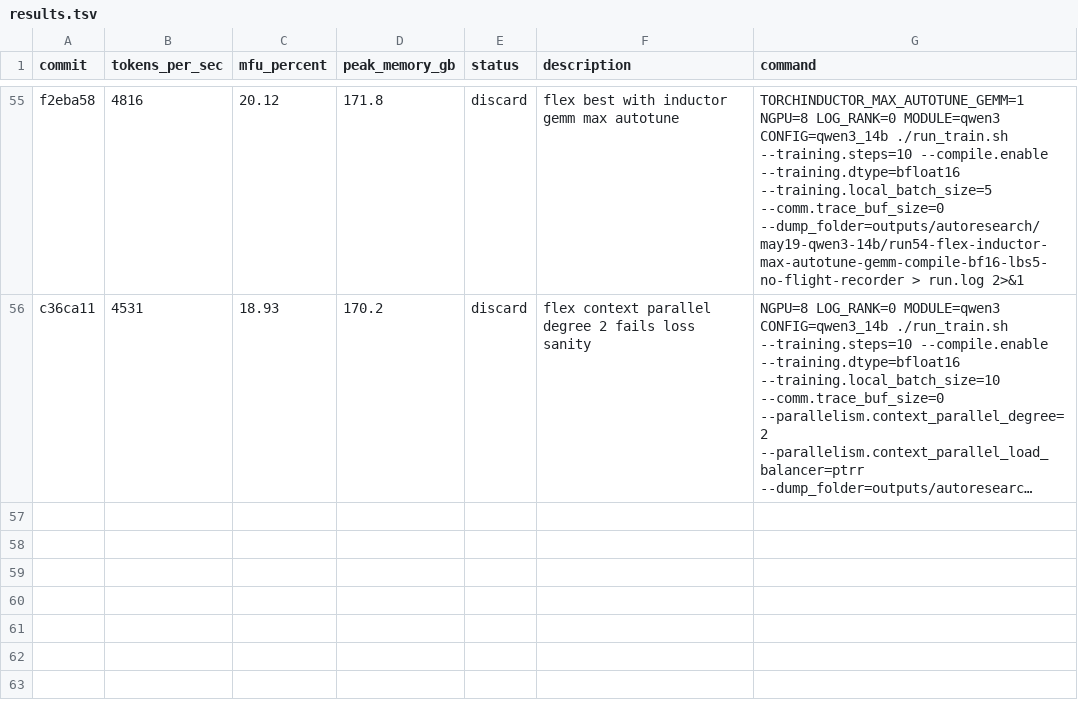
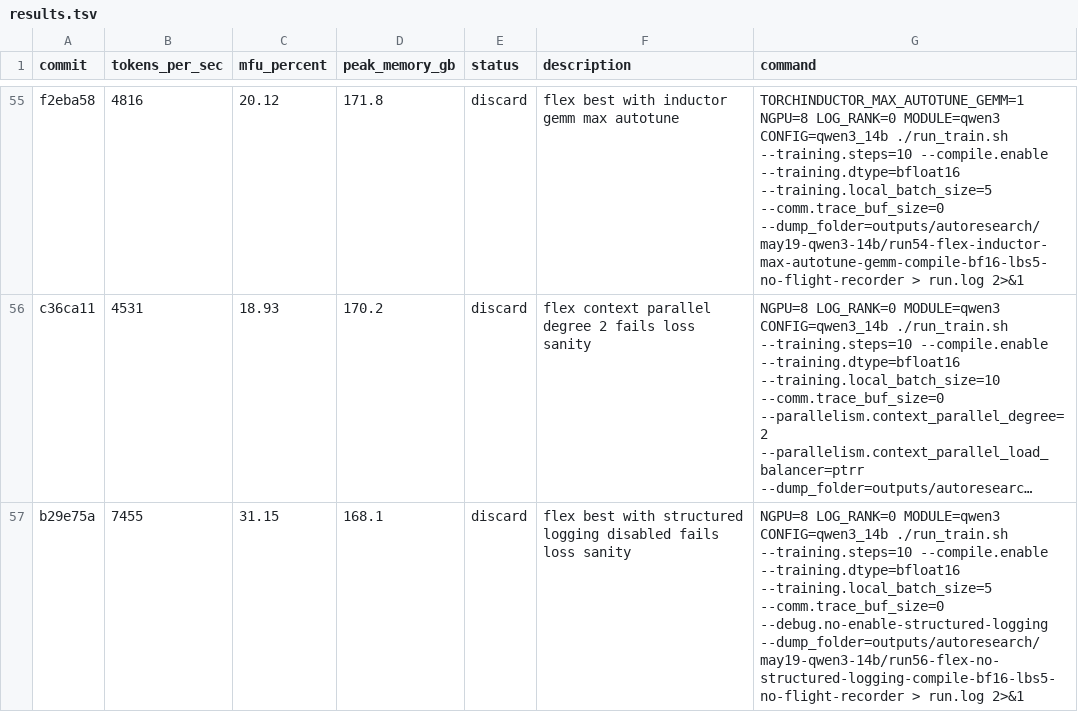
Before and after one commit to pytorch/torchtitan, a TSV file: results.tsv, drawn as a sheet; only a part is shown, gaps mark what is left out; long unchanged cells end in …; the diff names each change by its address in the sheet, - before the commit and + after, or states it on an @@ line.

Commit message:
Record Qwen3 flex structured logging result

```diff
--- a/results.tsv
+++ b/results.tsv
+row 57: b29e75a | 7455 | 31.15 | 168.1 | discard | flex best with structured logging disabled fails loss sanity | NGPU=8 LOG_RANK=0 MODULE=qwen3 CONFIG=qwen3_14b ./run_train.sh --training.steps=10 --compile.enable --training.dtype=bfloat16 --training.local_batch_size=5 --comm.trace_buf_size=0 --debug.no-enable-structured-logging --dump_folder=outputs/autoresearch/may19-qwen3-14b/run56-flex-no-structured-logging-compile-bf16-lbs5-no-flight-recorder > run.log 2>&1
```
Also changed, not shown: 3 other files.
